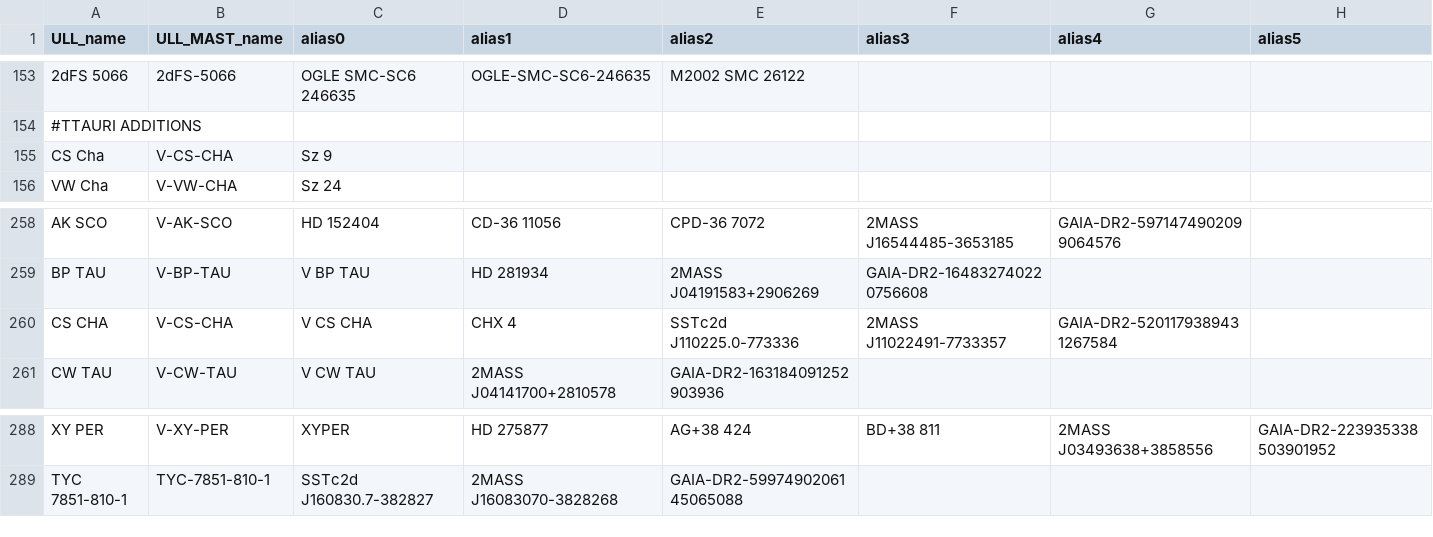
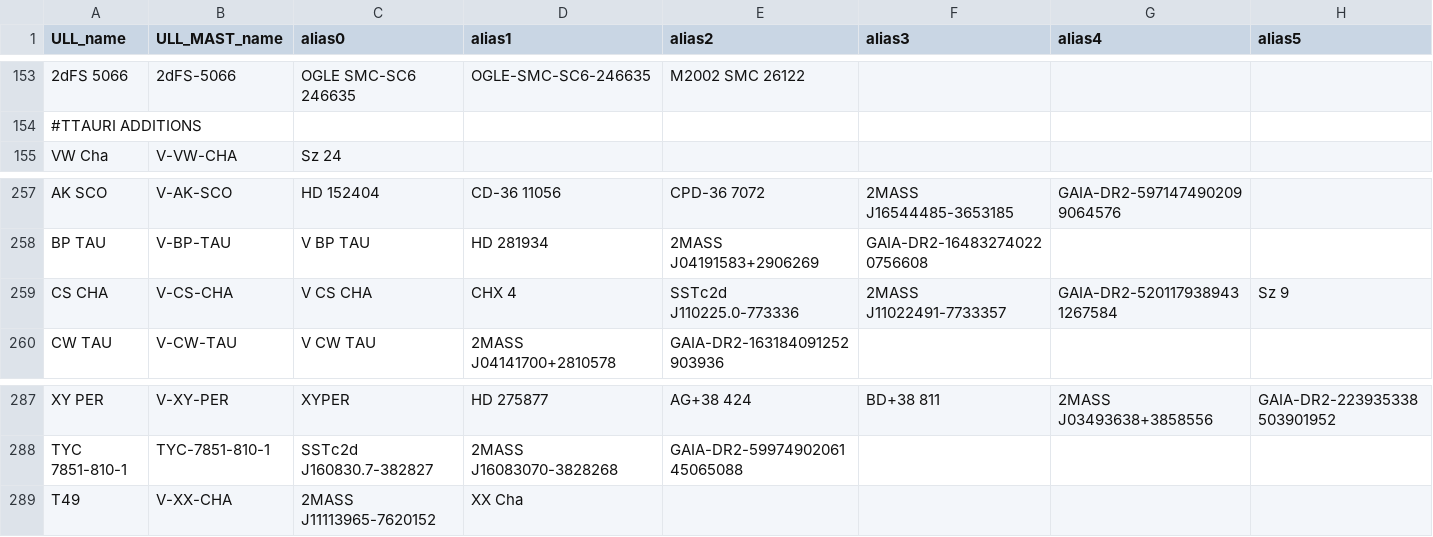
Before and after one commit to spacetelescope/ullyses-utils, a CSV file: utils/data/target_metadata/julia_alias_file.csv, drawn as a sheet; only a part is shown, gaps mark what is left out; removed rows and columns are numbered as before the commit, all else as after; the diff names each change by its address in the sheet, - before the commit and + after, or states it on an @@ line.

```diff
--- a/utils/data/target_metadata/julia_alias_file.csv
+++ b/utils/data/target_metadata/julia_alias_file.csv
-row 155: CS Cha | V-CS-CHA | Sz 9
-H259 (alias5): (empty)
+H259 (alias5): Sz 9
+row 289: T49 | V-XX-CHA | 2MASS J11113965-7620152 | XX Cha
```
Also changed, not shown: utils/data/target_metadata/pd_all_aliases.csv, 1 other file.
